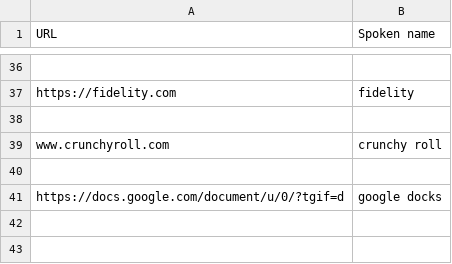
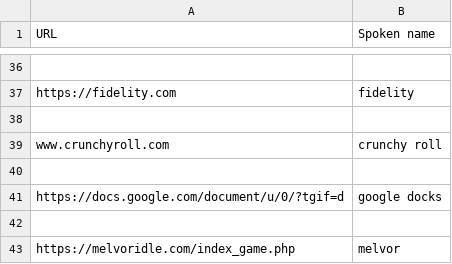
Before and after one commit to tpensyl/knausj_talon, a CSV file: settings/websites.csv, drawn as a sheet; only a part is shown, gaps mark what is left out.

```diff
--- a/settings/websites.csv
+++ b/settings/websites.csv
@@ -41 +41,3 @@ www.crunchyroll.com,crunchy roll
 https://docs.google.com/document/u/0/?tgif=d,google docks
+
+https://melvoridle.com/index_game.php,melvor
```
Also changed, not shown: 20 other files.
